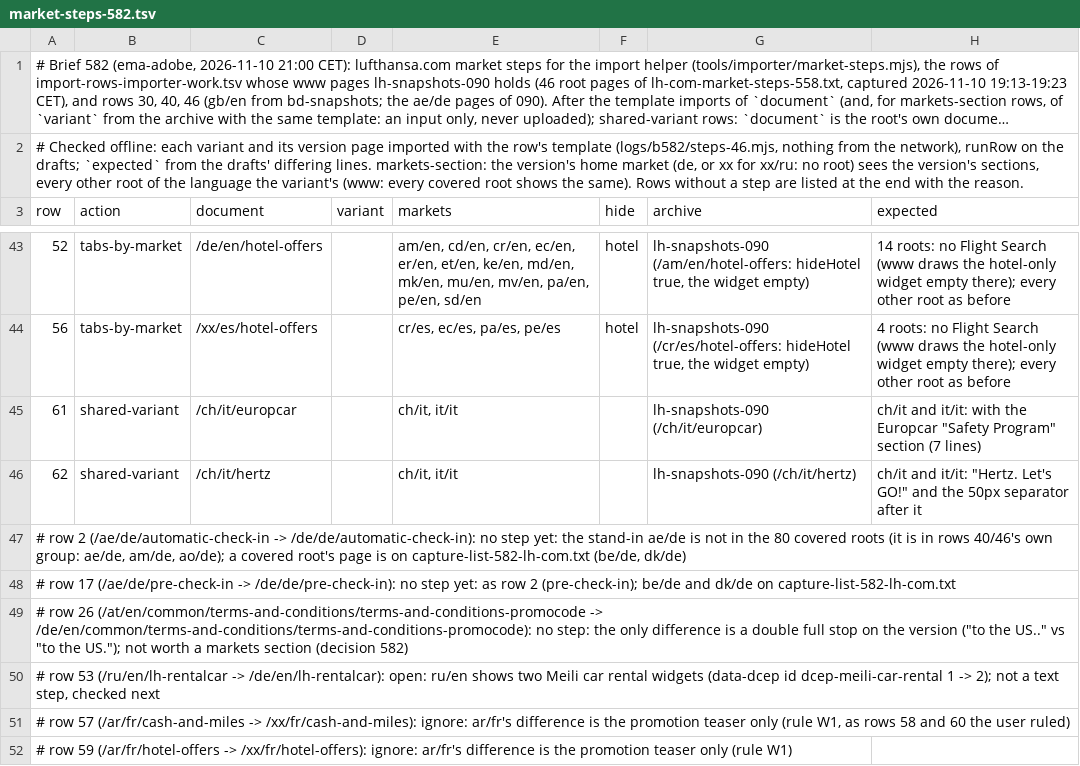
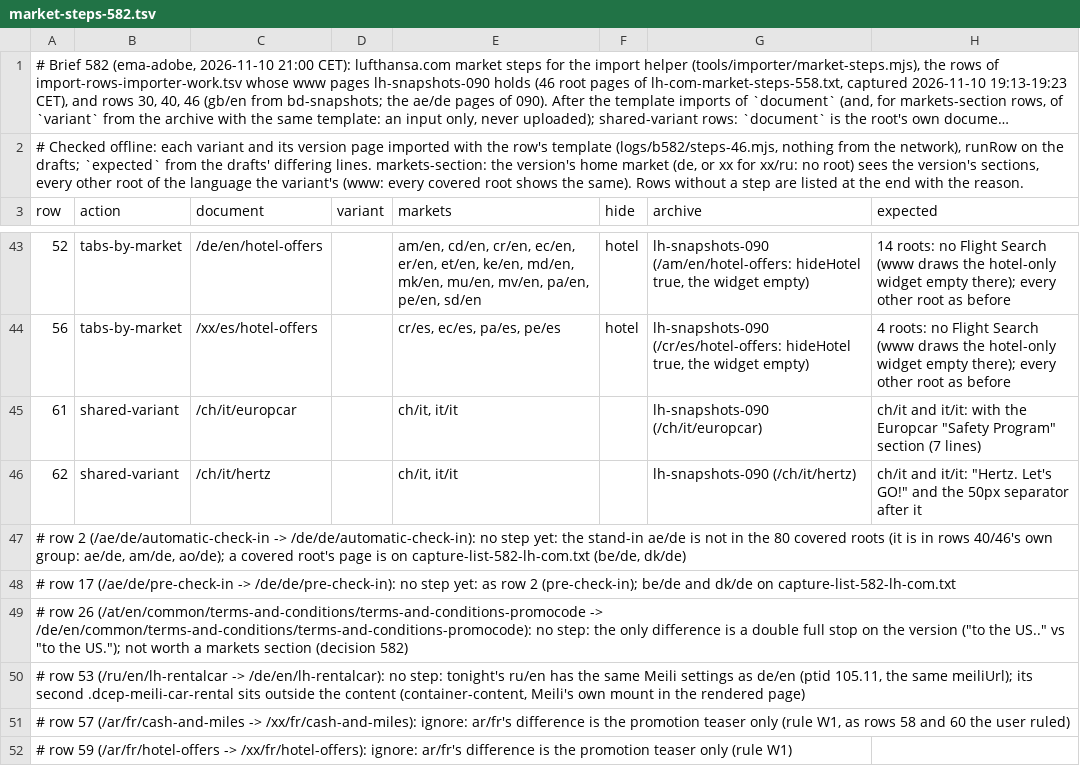
Before and after one commit to moved-permanently/lh-com, a TSV file: tools/reports/markets/lh-market-diff/market-steps-582.tsv, drawn as a sheet; only a part is shown, gaps mark what is left out; long unchanged cells end in ….

```diff
--- a/tools/reports/markets/lh-market-diff/market-steps-582.tsv
+++ b/tools/reports/markets/lh-market-diff/market-steps-582.tsv
@@ -49,3 +49,3 @@ row	action	document	variant	markets	hide	archive	expected
 # row 26 (/at/en/common/terms-and-conditions/terms-and-conditions-promocode -> /de/en/common/terms-and-conditions/terms-and-conditions-promocode): no step: the only difference is a double full stop on the version ("to the US.." vs "to the US."); not worth a markets section (decision 582)
-# row 53 (/ru/en/lh-rentalcar -> /de/en/lh-rentalcar): open: ru/en shows two Meili car rental widgets (data-dcep id dcep-meili-car-rental 1 -> 2); not a text step, checked next
+# row 53 (/ru/en/lh-rentalcar -> /de/en/lh-rentalcar): no step: tonight's ru/en has the same Meili settings as de/en (ptid 105.11, the same meiliUrl); its second .dcep-meili-car-rental sits outside the content (container-content, Meili's own mount in the rendered page)
 # row 57 (/ar/fr/cash-and-miles -> /xx/fr/cash-and-miles): ignore: ar/fr's difference is the promotion teaser only (rule W1, as rows 58 and 60 the user ruled)
```
Also changed, not shown: 6 other files.
